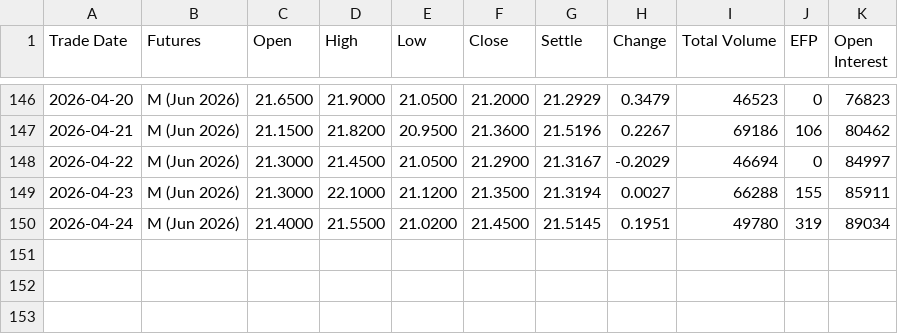
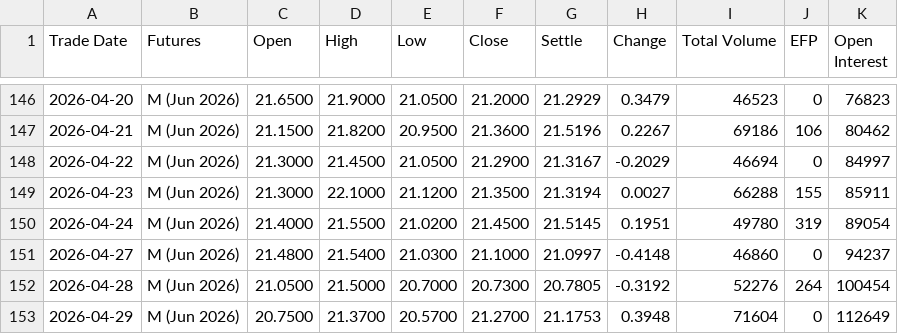
Before and after one commit to robinxueyufan0912/dcf_model, a CSV file: data/CFE_VX_M6_2026.csv, drawn as a sheet; only a part is shown, gaps mark what is left out.

```diff
--- a/data/CFE_VX_M6_2026.csv
+++ b/data/CFE_VX_M6_2026.csv
@@ -149,2 +149,5 @@ Trade Date,Futures,Open,High,Low,Close,Settle,Change,Total Volume,EFP,Open Inter
 2026-04-23,M (Jun 2026),21.3000,22.1000,21.1200,21.3500,21.3194,0.0027,66288,155,85911
-2026-04-24,M (Jun 2026),21.4000,21.5500,21.0200,21.4500,21.5145,0.1951,49780,319,89034
+2026-04-24,M (Jun 2026),21.4000,21.5500,21.0200,21.4500,21.5145,0.1951,49780,319,89054
+2026-04-27,M (Jun 2026),21.4800,21.5400,21.0300,21.1000,21.0997,-0.4148,46860,0,94237
+2026-04-28,M (Jun 2026),21.0500,21.5000,20.7000,20.7300,20.7805,-0.3192,52276,264,100454
+2026-04-29,M (Jun 2026),20.7500,21.3700,20.5700,21.2700,21.1753,0.3948,71604,0,112649
```
Also changed, not shown: data/CFE_VX_K6_2026.csv, data/CFE_VX_N6_2026.csv, 17 other files.
